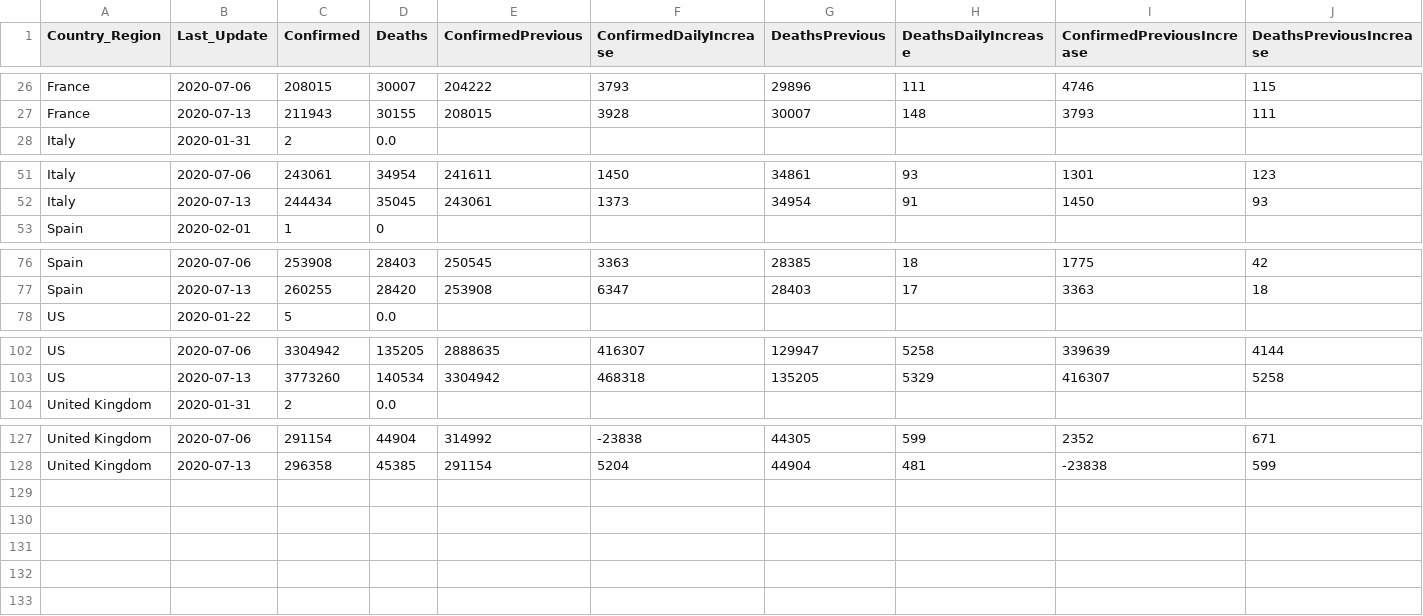
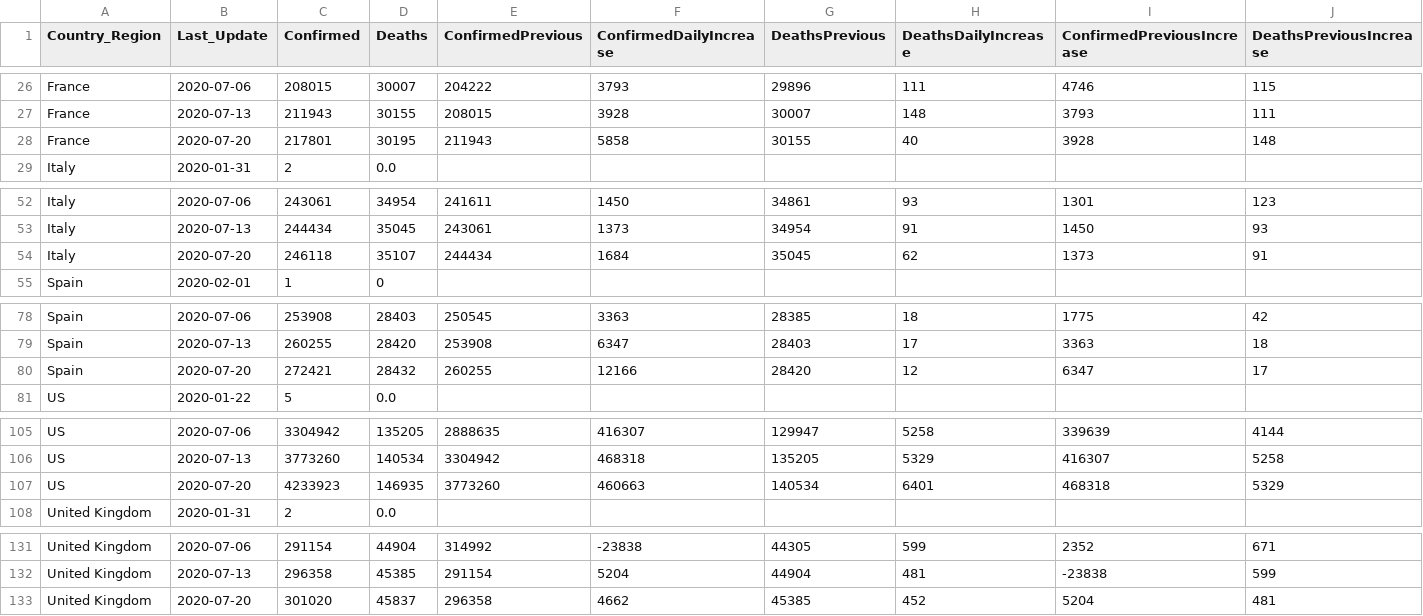
Before and after one commit to jclark017/COVID-19, a CSV file: sql/SumByCountryWeekAnalysis.csv, drawn as a sheet; only a part is shown, gaps mark what is left out; rows hold the shown columns only; the diff names each change by its address in the sheet, - before the commit and + after, or states it on an @@ line.

```diff
--- a/sql/SumByCountryWeekAnalysis.csv
+++ b/sql/SumByCountryWeekAnalysis.csv
+row 28: France | 2020-07-20 | 217801 | 30195 | 211943 | 5858 | 30155 | 40 | 3928 | 148
+row 54: Italy | 2020-07-20 | 246118 | 35107 | 244434 | 1684 | 35045 | 62 | 1373 | 91
+row 80: Spain | 2020-07-20 | 272421 | 28432 | 260255 | 12166 | 28420 | 12 | 6347 | 17
+row 107: US | 2020-07-20 | 4233923 | 146935 | 3773260 | 460663 | 140534 | 6401 | 468318 | 5329
+row 133: United Kingdom | 2020-07-20 | 301020 | 45837 | 296358 | 4662 | 45385 | 452 | 5204 | 481
```
Also changed, not shown: sql/SumByCountryDateAnalysis.csv, sql/SumByCountryStateDateAnalysis.csv, 3 other files.
